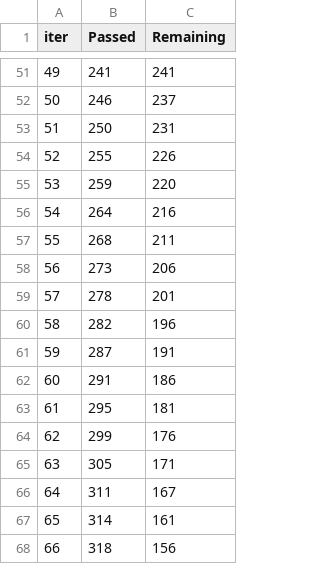
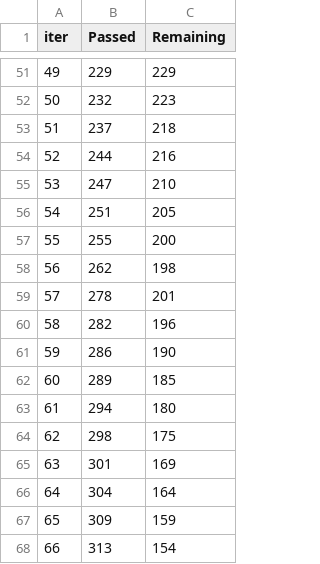
Before and after one commit to Carlos836/tb-grado-repo, a TSV file: notebooks/catboost_info/time_left.tsv, drawn as a sheet; only a part is shown, gaps mark what is left out; the diff covers the shown part only.

```diff
--- a/notebooks/catboost_info/time_left.tsv
+++ b/notebooks/catboost_info/time_left.tsv
@@ -51,18 +51,18 @@ iter	Passed	Remaining
-49	241	241
-50	246	237
-51	250	231
-52	255	226
-53	259	220
-54	264	216
-55	268	211
-56	273	206
+49	229	229
+50	232	223
+51	237	218
+52	244	216
+53	247	210
+54	251	205
+55	255	200
+56	262	198
 57	278	201
 58	282	196
-59	287	191
-60	291	186
-61	295	181
-62	299	176
-63	305	171
-64	311	167
-65	314	161
-66	318	156
+59	286	190
+60	289	185
+61	294	180
+62	298	175
+63	301	169
+64	304	164
+65	309	159
+66	313	154
```
Also changed, not shown: 157 edited cells elsewhere in this file, 4 other files.
